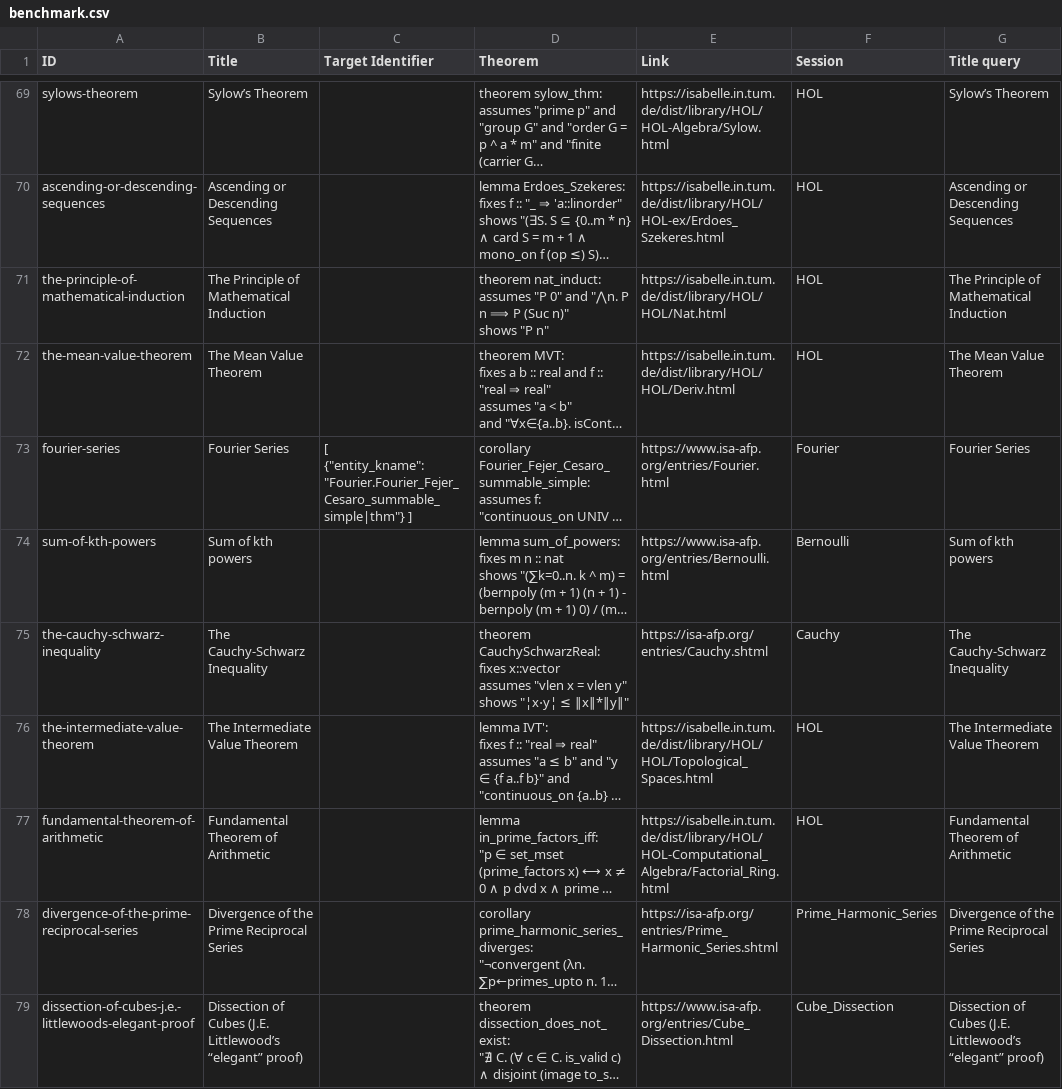
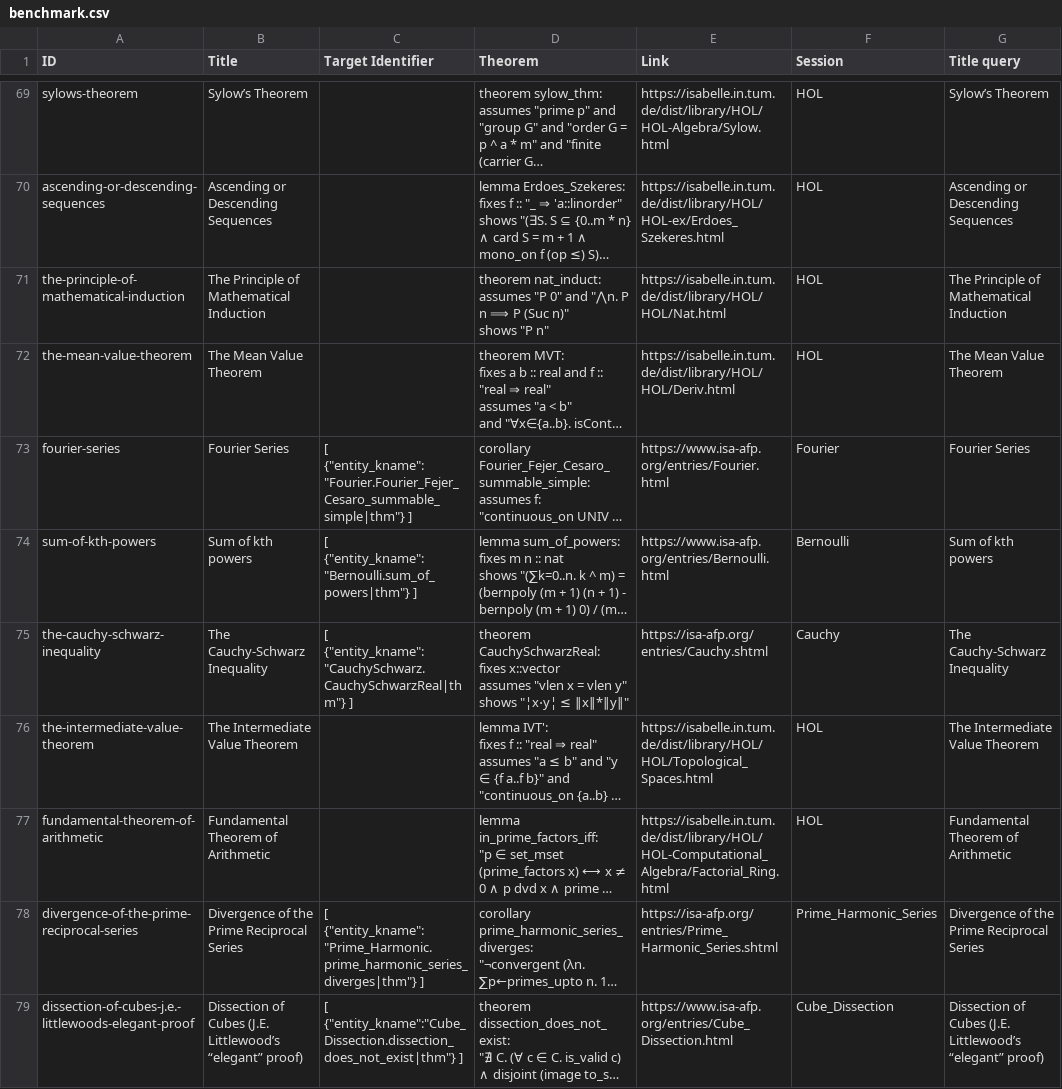
Before and after one commit to FabianK-Dev/IsaSearch, a CSV file: benchmark/benchmark.csv, drawn as a sheet; only a part is shown, gaps mark what is left out; long unchanged cells end in …; the diff covers the shown part only; the diff names each change by its address in the sheet, - before the commit and + after, or states it on an @@ line.

Commit message:
Add more target theorems

```diff
--- a/benchmark/benchmark.csv
+++ b/benchmark/benchmark.csv
-C74 (Target Identifier): (empty)
+C74 (Target Identifier): [ {"entity_kname":"Bernoulli.sum_of_powers|thm"} ]
-C75 (Target Identifier): (empty)
+C75 (Target Identifier): [ {"entity_kname":"CauchySchwarz.CauchySchwarzReal|thm"} ]
-C78 (Target Identifier): (empty)
+C78 (Target Identifier): [ {"entity_kname":"Prime_Harmonic.prime_harmonic_series_diverges|thm"} ]
-C79 (Target Identifier): (empty)
+C79 (Target Identifier): [ {"entity_kname":"Cube_Dissection.dissection_does_not_exist|thm"} ]
```
Also changed, not shown: 8 edited cells elsewhere in this file.
